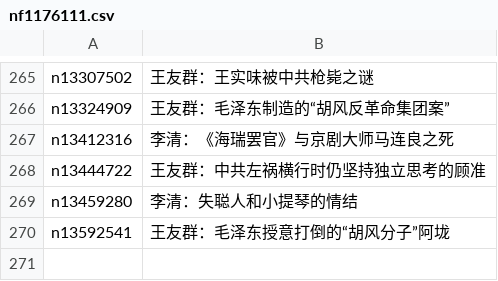
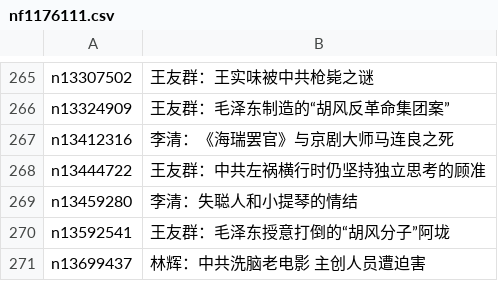
Before and after one commit to easy2view/epoch-special, a CSV file: indexes/nf1176111.csv, drawn as a sheet; only a part is shown, gaps mark what is left out; the diff names each change by its address in the sheet, - before the commit and + after, or states it on an @@ line.

```diff
--- a/indexes/nf1176111.csv
+++ b/indexes/nf1176111.csv
+row 271: n13699437 | 林辉：中共洗脑老电影 主创人员遭迫害
```
Also changed, not shown: 21 other files.
